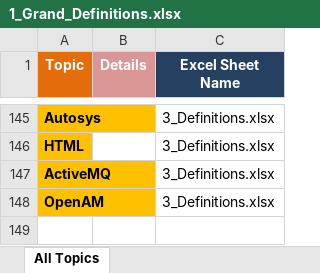
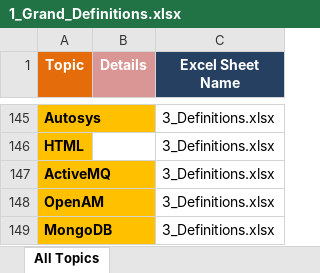
Before and after one commit to GDivya111/images, an Excel workbook: Definitions/1_Grand_Definitions.xlsx, sheet All Topics, drawn as a sheet; only a part is shown, gaps mark what is left out; values as stored, in another font and other column widths than the file's, no borders; the diff names each change by its address in the sheet, - before the commit and + after, or states it on an @@ line.

```diff
--- a/Definitions/1_Grand_Definitions.xlsx (sheet All Topics)
+++ b/Definitions/1_Grand_Definitions.xlsx (sheet All Topics)
+row 149: MongoDB |  | 3_Definitions.xlsx
```
Also changed, not shown: Definitions/3_Definitions.xlsx.
